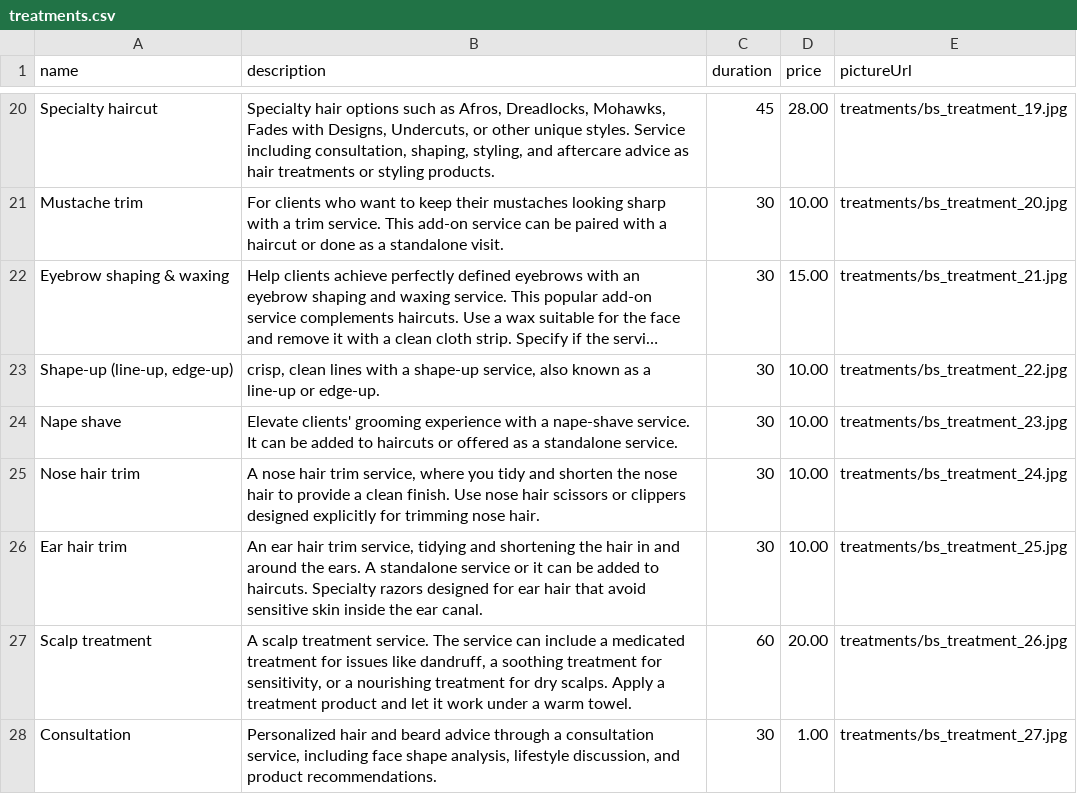
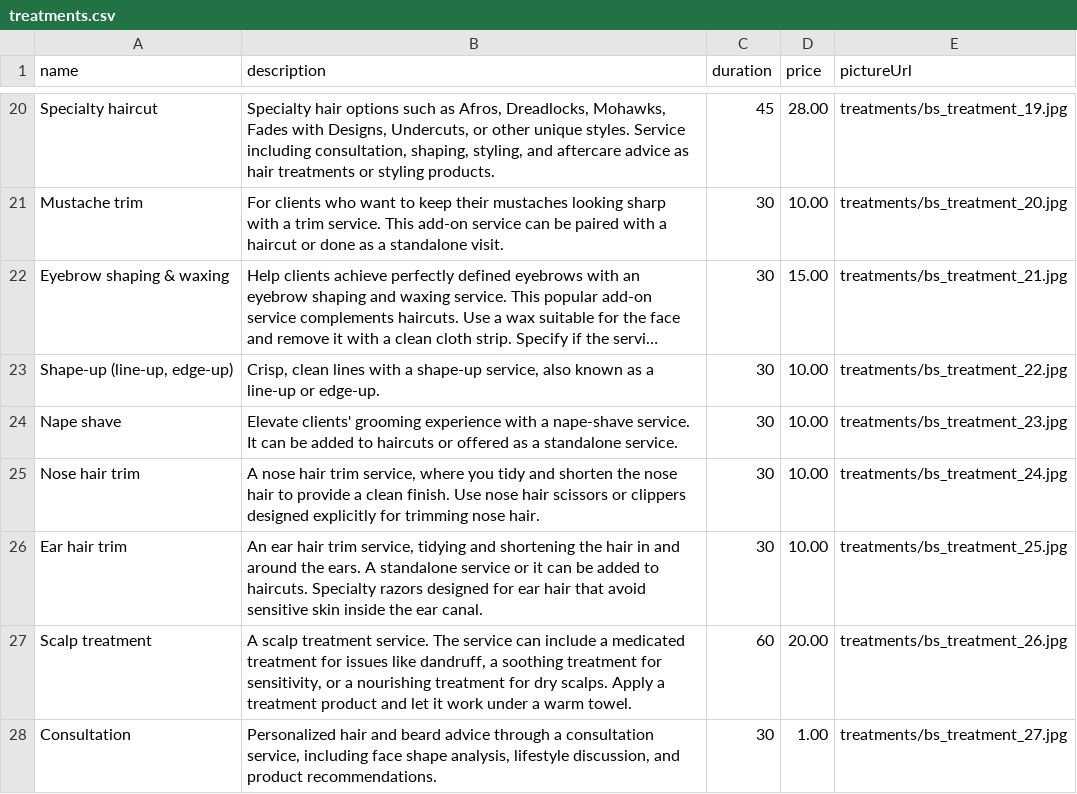
Before and after one commit to MihaiS-git/BarberShop, a CSV file: barber-shop-api/bootstrap/csv/treatments.csv, drawn as a sheet; only a part is shown, gaps mark what is left out; long unchanged cells end in …; the diff names each change by its address in the sheet, - before the commit and + after, or states it on an @@ line.

```diff
--- a/barber-shop-api/bootstrap/csv/treatments.csv
+++ b/barber-shop-api/bootstrap/csv/treatments.csv
-B23 (description): crisp, clean lines…
+B23 (description): Crisp, clean lines…
```
Also changed, not shown: 4 other files.
